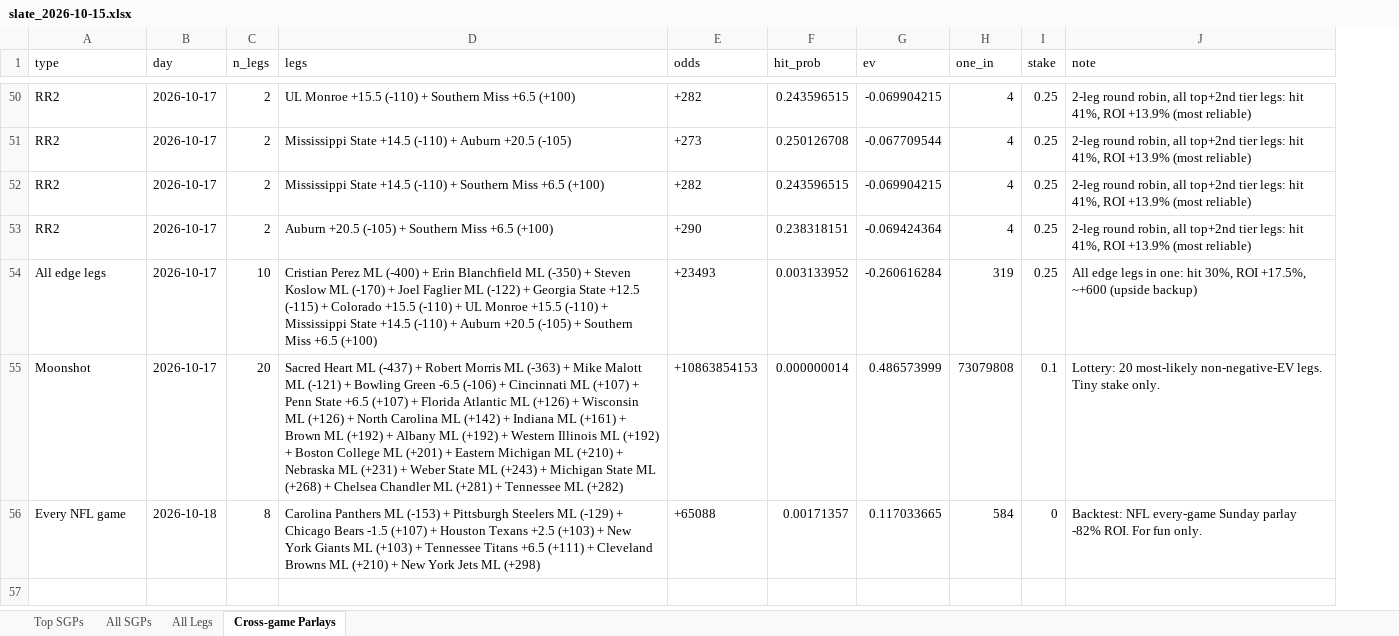
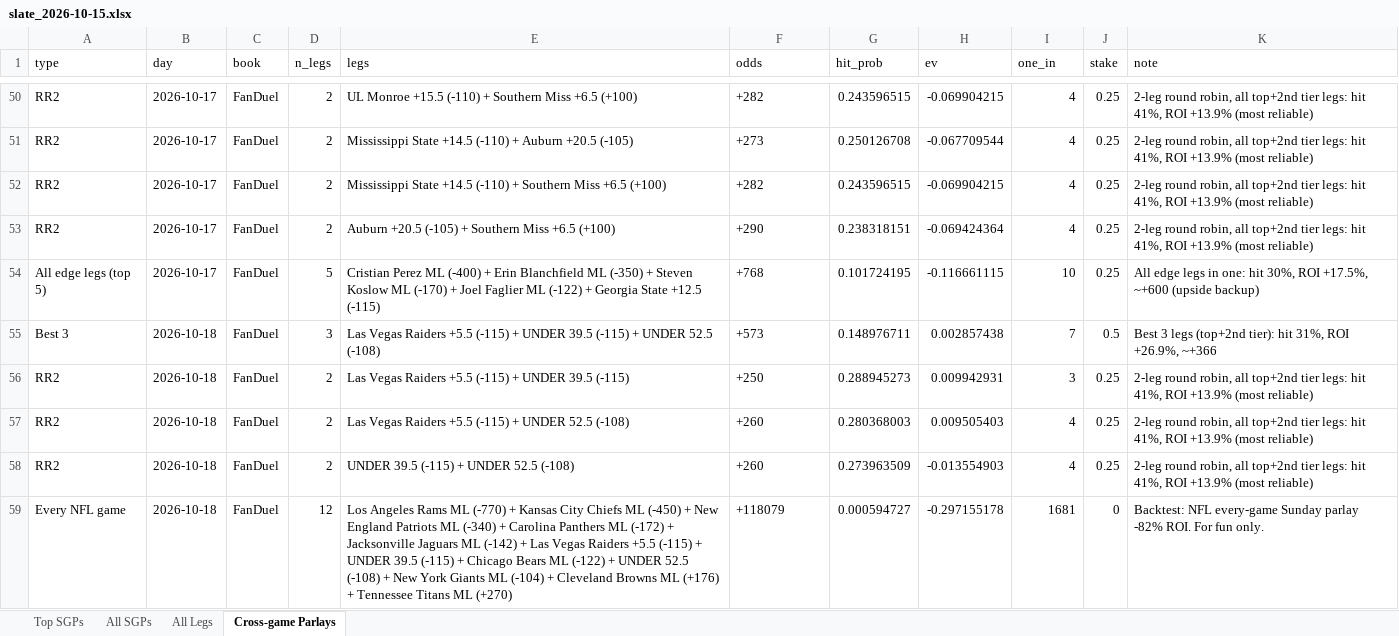
Before and after one commit to tcase0618/AgenticSportsBetting, an Excel workbook: results/slates/slate_2026-10-15.xlsx, sheet Cross-game Parlays, drawn as a sheet; only a part is shown, gaps mark what is left out; values as stored, in another font and other column widths than the file's, no borders; removed rows and columns are numbered as before the commit, all else as after; the diff covers the shown part only; the diff names each change by its address in the sheet, - before the commit and + after, or states it on an @@ line.

```diff
--- a/results/slates/slate_2026-10-15.xlsx (sheet Cross-game Parlays)
+++ b/results/slates/slate_2026-10-15.xlsx (sheet Cross-game Parlays)
+column C (book), rows 50-53: all FanDuel; row 59: FanDuel
-row 54: All edge legs | 2026-10-17 | 10 | Cristian Perez ML (-400) + Erin Blanchfield ML (-350) + Steven Koslow ML (-170) + Joel Faglier ML (-122) + Georgia State +12.5 (-115) + Colorado +15.5 (-110) + UL Monroe +15.5 (-110) + Mississippi State +14.5 (-110) + Auburn +20.5 (-105) + Southern Miss +6.5 (+100) | +23493 | 0.003133952 | -0.260616284 | 319 | 0.25 | All edge legs in one: hit 30%, ROI +17.5%, ~+600 (upside backup)
-row 55: Moonshot | 2026-10-17 | 20 | Sacred Heart ML (-437) + Robert Morris ML (-363) + Mike Malott ML (-121) + Bowling Green -6.5 (-106) + Cincinnati ML (+107) + Penn State +6.5 (+107) + Florida Atlantic ML (+126) + Wisconsin ML (+126) + North Carolina ML (+142) + Indiana ML (+161) + Brown ML (+192) + Albany ML (+192) + Western Illinois ML (+192) + Boston College ML (+201) + Eastern Michigan ML (+210) + Nebraska ML (+231) + Weber State ML (+243) + Michigan State ML (+268) + Chelsea Chandler ML (+281) + Tennessee ML (+282) | +10863854153 | 0.000000014 | 0.486573999 | 73079808 | 0.1 | Lottery: 20 most-likely non-negative-EV legs. Tiny stake only.
+row 54: All edge legs (top 5) | 2026-10-17 | FanDuel | 5 | Cristian Perez ML (-400) + Erin Blanchfield ML (-350) + Steven Koslow ML (-170) + Joel Faglier ML (-122) + Georgia State +12.5 (-115) | +768 | 0.101724195 | -0.116661115 | 10 | 0.25 | All edge legs in one: hit 30%, ROI +17.5%, ~+600 (upside backup)
+row 55: Best 3 | 2026-10-18 | FanDuel | 3 | Las Vegas Raiders +5.5 (-115) + UNDER 39.5 (-115) + UNDER 52.5 (-108) | +573 | 0.148976711 | 0.002857438 | 7 | 0.5 | Best 3 legs (top+2nd tier): hit 31%, ROI +26.9%, ~+366
+row 56: RR2 | 2026-10-18 | FanDuel | 2 | Las Vegas Raiders +5.5 (-115) + UNDER 39.5 (-115) | +250 | 0.288945273 | 0.009942931 | 3 | 0.25 | 2-leg round robin, all top+2nd tier legs: hit 41%, ROI +13.9% (most reliable)
+row 57: RR2 | 2026-10-18 | FanDuel | 2 | Las Vegas Raiders +5.5 (-115) + UNDER 52.5 (-108) | +260 | 0.280368003 | 0.009505403 | 4 | 0.25 | 2-leg round robin, all top+2nd tier legs: hit 41%, ROI +13.9% (most reliable)
+row 58: RR2 | 2026-10-18 | FanDuel | 2 | UNDER 39.5 (-115) + UNDER 52.5 (-108) | +260 | 0.273963509 | -0.013554903 | 4 | 0.25 | 2-leg round robin, all top+2nd tier legs: hit 41%, ROI +13.9% (most reliable)
-D59 (n_legs): 8
+D59 (n_legs): 12
-E59 (legs): Carolina Panthers ML (-153) + Pittsburgh Steelers ML (-129) + Chicago Bears -1.5 (+107) + Houston Texans +2.5 (+103) + New York Giants ML (+103) + Tennessee Titans +6.5 (+111) + Cleveland Browns ML (+210) + New York Jets ML (+298)
+E59 (legs): Los Angeles Rams ML (-770) + Kansas City Chiefs ML (-450) + New England Patriots ML (-340) + Carolina Panthers ML (-172) + Jacksonville Jaguars ML (-142) + Las Vegas Raiders +5.5 (-115) + UNDER 39.5 (-115) + Chicago Bears ML (-122) + UNDER 52.5 (-108) + New York Giants ML (-104) + Cleveland Browns ML (+176) + Tennessee Titans ML (+270)
-F59 (odds): +65088
+F59 (odds): +118079
-G59 (hit_prob): 0.00171357
+G59 (hit_prob): 0.000594727
-H59 (ev): 0.117033665
+H59 (ev): -0.297155178
-I59 (one_in): 584
+I59 (one_in): 1681
```
Also changed, not shown: 25 edited cells elsewhere in this sheet, sheet All SGPs, sheet All Legs, sheet Top SGPs, 11 other files.
